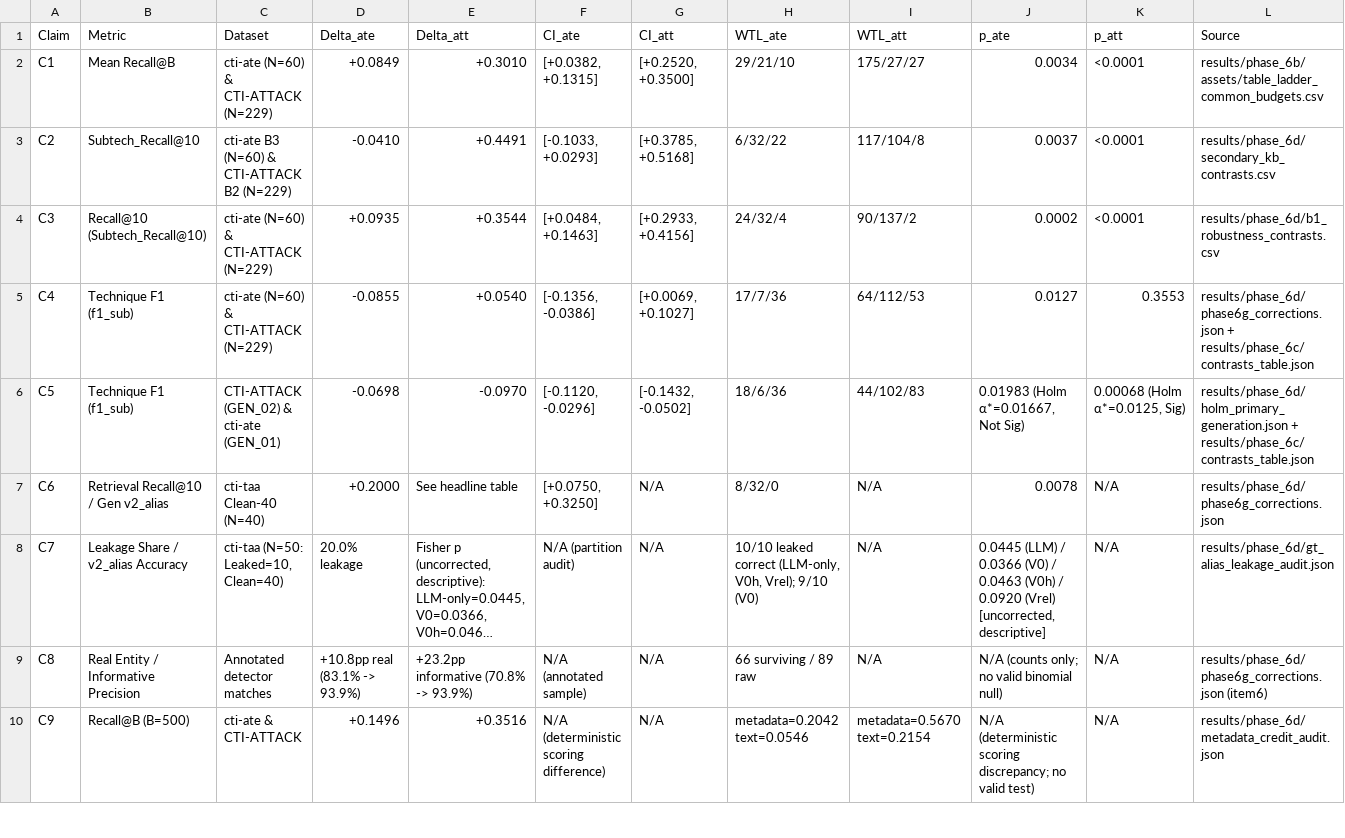
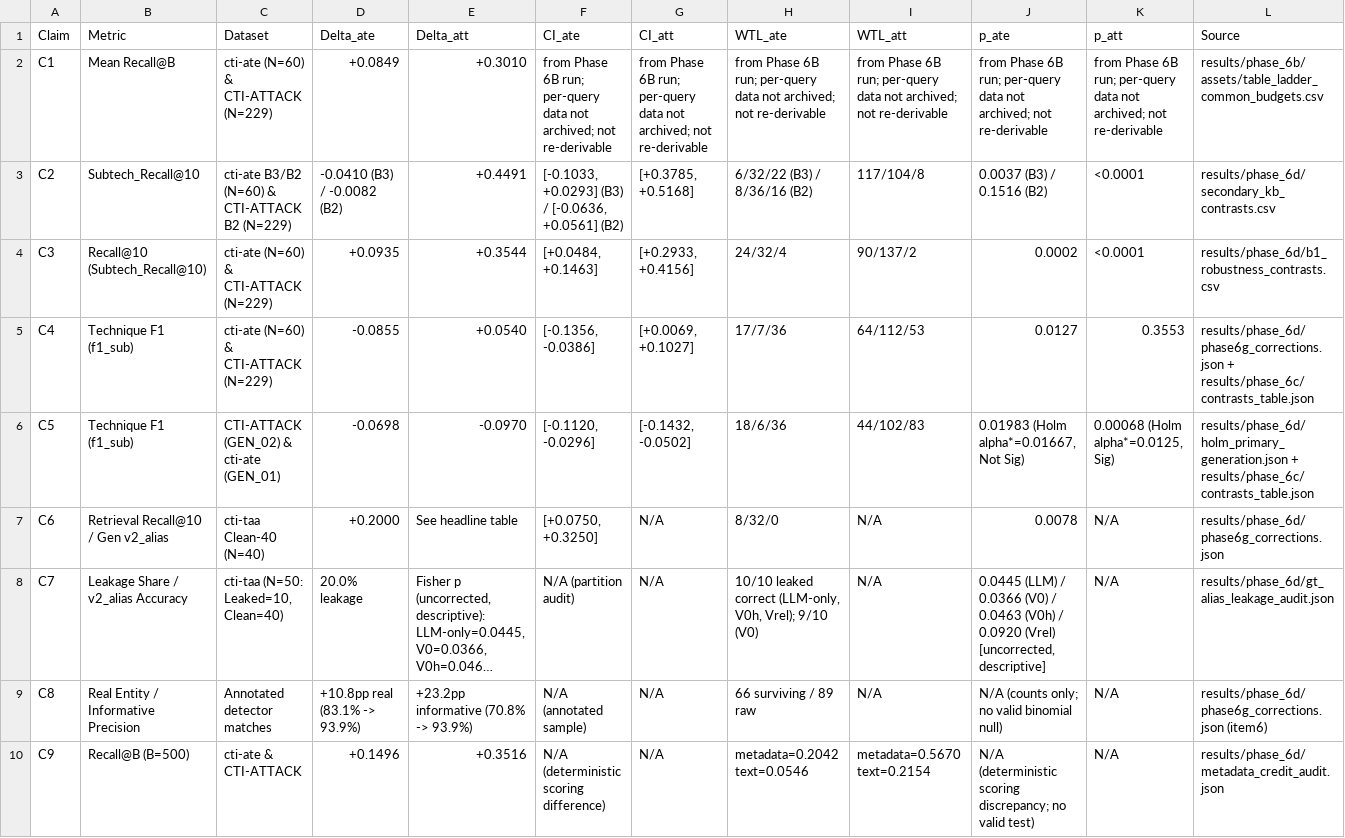
Before and after one commit to rohanreddy3/RAGIntel, a CSV file: results_for_report/data/T3_main_results.csv, drawn as a sheet; only a part is shown; long unchanged cells end in …; the diff names each change by its address in the sheet, - before the commit and + after, or states it on an @@ line.

```diff
--- a/results_for_report/data/T3_main_results.csv
+++ b/results_for_report/data/T3_main_results.csv
-F2 (CI_ate): [+0.0382, +0.1315]
+F2 (CI_ate): from Phase 6B run; per-query data not archived; not re-derivable
-G2 (CI_att): [+0.2520, +0.3500]
+G2 (CI_att): from Phase 6B run; per-query data not archived; not re-derivable
-H2 (WTL_ate): 29/21/10
+H2 (WTL_ate): from Phase 6B run; per-query data not archived; not re-derivable
-I2 (WTL_att): 175/27/27
+I2 (WTL_att): from Phase 6B run; per-query data not archived; not re-derivable
-J2 (p_ate): 0.0034
+J2 (p_ate): from Phase 6B run; per-query data not archived; not re-derivable
-K2 (p_att): <0.0001
+K2 (p_att): from Phase 6B run; per-query data not archived; not re-derivable
-C3 (Dataset): cti-ate B3 (N=60) & CTI-ATTACK B2 (N=229)
+C3 (Dataset): cti-ate B3/B2 (N=60) & CTI-ATTACK B2 (N=229)
-D3 (Delta_ate): -0.0410
+D3 (Delta_ate): -0.0410 (B3) / -0.0082 (B2)
-F3 (CI_ate): [-0.1033, +0.0293]
+F3 (CI_ate): [-0.1033, +0.0293] (B3) / [-0.0636, +0.0561] (B2)
-H3 (WTL_ate): 6/32/22
+H3 (WTL_ate): 6/32/22 (B3) / 8/36/16 (B2)
-J3 (p_ate): 0.0037
+J3 (p_ate): 0.0037 (B3) / 0.1516 (B2)
-J6 (p_ate): 0.01983 (Holm α*=0.01667, Not Sig)
+J6 (p_ate): 0.01983 (Holm alpha*=0.01667, Not Sig)
-K6 (p_att): 0.00068 (Holm α*=0.0125, Sig)
+K6 (p_att): 0.00068 (Holm alpha*=0.0125, Sig)
```
Also changed, not shown: report/figures/F1_hygiene_effect.csv, report/figures/F2_cti_taa_clean40.csv, 55 other files.
